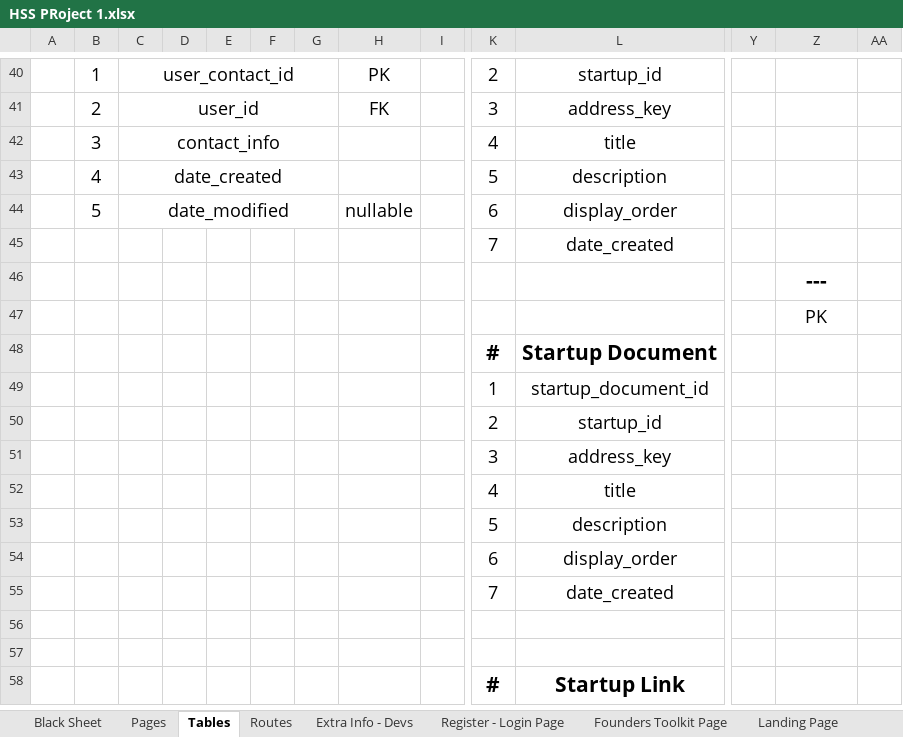
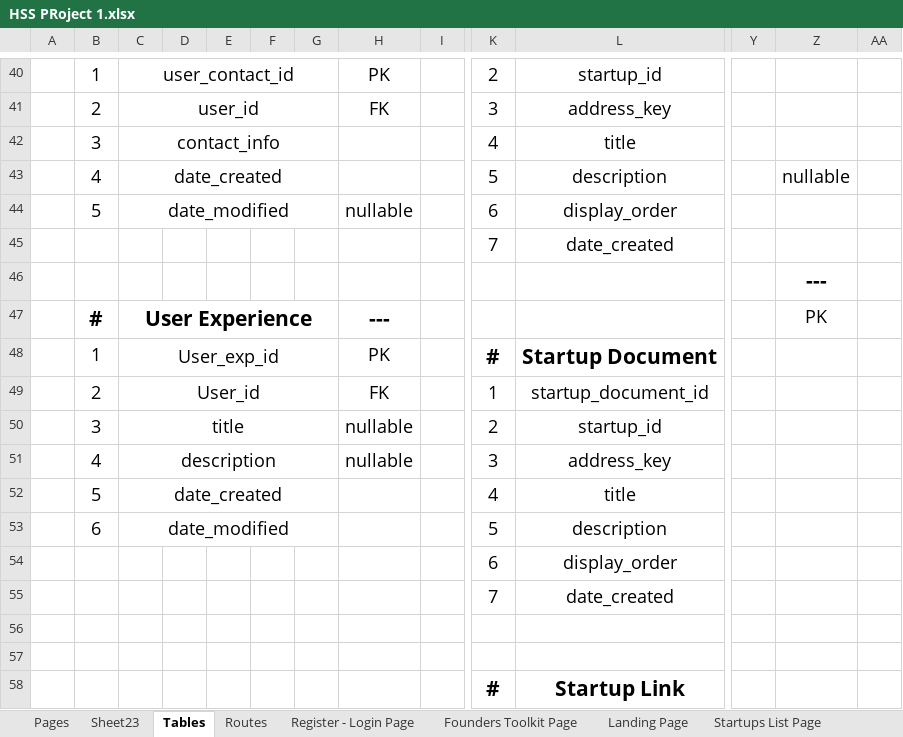
Before and after one commit to EXVLO/Startup.Space, an Excel workbook: Documentation/HSS PRoject 1.xlsx, sheet Tables, drawn as a sheet; only a part is shown, gaps mark what is left out; values as stored, in another font and other column widths than the file's, no borders; removed rows and columns are numbered as before the commit, all else as after; rows hold the shown columns only; the diff covers the shown part only; the diff names each change by its address in the sheet, - before the commit and + after, or states it on an @@ line.

```diff
--- a/Documentation/HSS PRoject 1.xlsx (sheet Tables)
+++ b/Documentation/HSS PRoject 1.xlsx (sheet Tables)
-sheet tab: Black Sheet
-sheet tab: Extra Info - Devs
+sheet tab: Sheet23
-Z43: (empty)
+Z43: nullable
-B47: (empty)
+B47: #
-C47: (empty)
+C47: User Experience
+C47:G47 merged
-H47: (empty)
+H47: ---
-B48: (empty)
+B48: 1
-C48: (empty)
+C48: User_exp_id
+C48:G48 merged
-H48: (empty)
+H48: PK
-B49: (empty)
+B49: 2
-C49: (empty)
+C49: User_id
+C49:G49 merged
-H49: (empty)
+H49: FK
-B50: (empty)
+B50: 3
-C50: (empty)
+C50: title
+C50:G50 merged
-H50: (empty)
+H50: nullable
-row 51:  |  |  |  |  |  |  |  |  | 3 | address_key
+row 51:  | 4 | description |  |  |  |  | nullable |  | 3 | address_key
-B52: (empty)
+B52: 5
-C52: (empty)
+C52: date_created
+C52:G52 merged
-B53: (empty)
+B53: 6
-C53: (empty)
+C53: date_modified
+C53:G53 merged
```
Also changed, not shown: 9 added rows, 9 removed rows, 49 edited cells and merged cells elsewhere in this sheet, sheet Pages, sheet Routes, sheet Register - Login Page, other sheet tabs, 2 other files.
